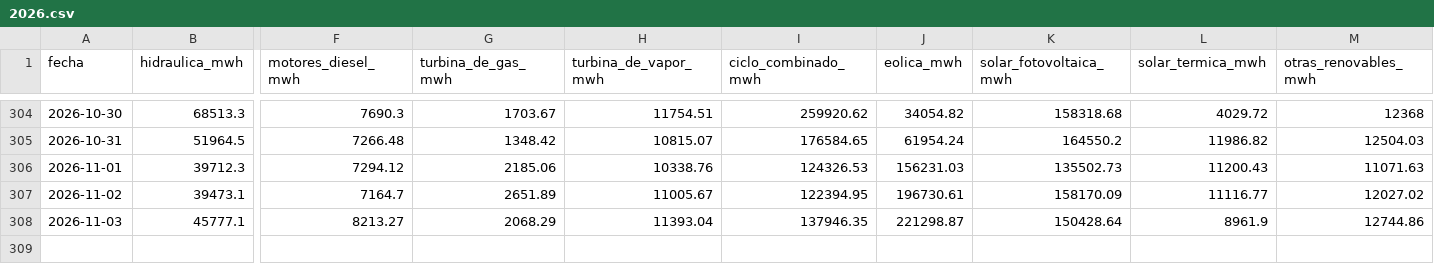
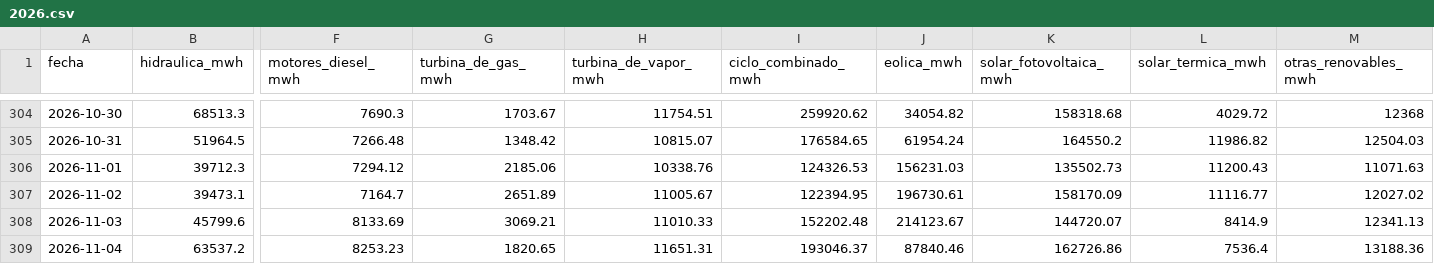
Before and after one commit to JosebaDG/Pvpc-bridge, a CSV file: datos/historico/generacion_diaria/2026.csv, drawn as a sheet; only a part is shown, gaps mark what is left out; rows hold the shown columns only; the diff covers the shown part only; the diff names each change by its address in the sheet, - before the commit and + after, or states it on an @@ line.

```diff
--- a/datos/historico/generacion_diaria/2026.csv
+++ b/datos/historico/generacion_diaria/2026.csv
-B308 (hidraulica_mwh): 45777.1
+B308 (hidraulica_mwh): 45799.6
-F308 (motores_diesel_mwh): 8213.27
+F308 (motores_diesel_mwh): 8133.69
-G308 (turbina_de_gas_mwh): 2068.29
+G308 (turbina_de_gas_mwh): 3069.21
-H308 (turbina_de_vapor_mwh): 11393.04
+H308 (turbina_de_vapor_mwh): 11010.33
-I308 (ciclo_combinado_mwh): 137946.35
+I308 (ciclo_combinado_mwh): 152202.48
-J308 (eolica_mwh): 221298.87
+J308 (eolica_mwh): 214123.67
-K308 (solar_fotovoltaica_mwh): 150428.64
+K308 (solar_fotovoltaica_mwh): 144720.07
-L308 (solar_termica_mwh): 8961.9
+L308 (solar_termica_mwh): 8414.9
-M308 (otras_renovables_mwh): 12744.86
+M308 (otras_renovables_mwh): 12341.13
+row 309: 2026-11-04 | 63537.2 | 8253.23 | 1820.65 | 11651.31 | 193046.37 | 87840.46 | 162726.86 | 7536.4 | 13188.36
```
Also changed, not shown: 3 edited cells elsewhere in this file, datos/consultas/registro_descargas.csv, datos/historico/pvpc_peninsula_horario/2026.csv, 6 other files.
